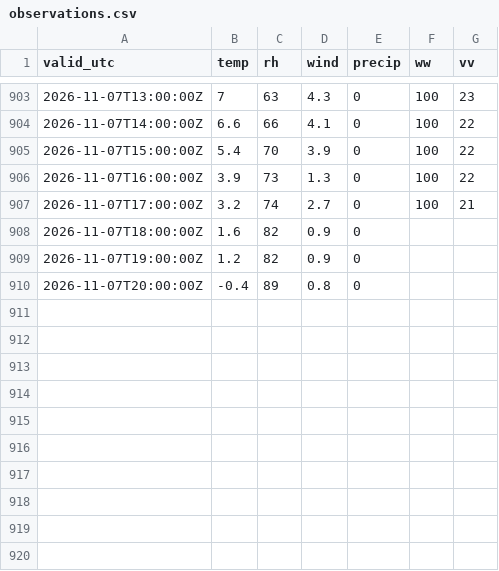
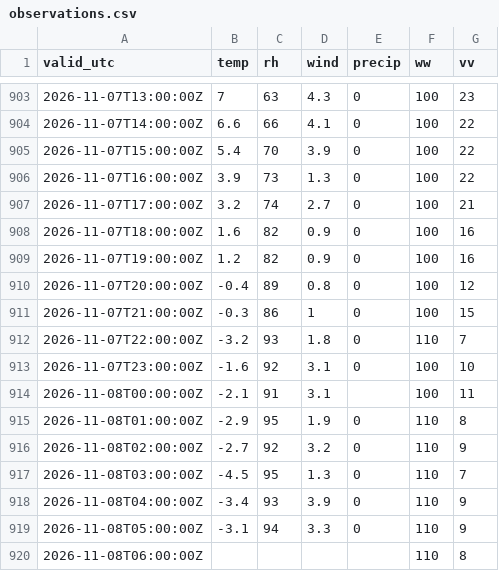
Before and after one commit to PetrBezousek/pocasi-srovnavac, a CSV file: data/observations.csv, drawn as a sheet; only a part is shown, gaps mark what is left out.

```diff
--- a/data/observations.csv
+++ b/data/observations.csv
@@ -907,4 +907,14 @@ valid_utc,temp,rh,wind,precip,ww,vv
 2026-11-07T17:00:00Z,3.2,74,2.7,0,100,21
-2026-11-07T18:00:00Z,1.6,82,0.9,0,,
-2026-11-07T19:00:00Z,1.2,82,0.9,0,,
-2026-11-07T20:00:00Z,-0.4,89,0.8,0,,
+2026-11-07T18:00:00Z,1.6,82,0.9,0,100,16
+2026-11-07T19:00:00Z,1.2,82,0.9,0,100,16
+2026-11-07T20:00:00Z,-0.4,89,0.8,0,100,12
+2026-11-07T21:00:00Z,-0.3,86,1,0,100,15
+2026-11-07T22:00:00Z,-3.2,93,1.8,0,110,7
+2026-11-07T23:00:00Z,-1.6,92,3.1,0,100,10
+2026-11-08T00:00:00Z,-2.1,91,3.1,,100,11
+2026-11-08T01:00:00Z,-2.9,95,1.9,0,110,8
+2026-11-08T02:00:00Z,-2.7,92,3.2,0,110,9
+2026-11-08T03:00:00Z,-4.5,95,1.3,0,110,7
+2026-11-08T04:00:00Z,-3.4,93,3.9,0,110,9
+2026-11-08T05:00:00Z,-3.1,94,3.3,0,110,9
+2026-11-08T06:00:00Z,,,,,110,8
```
Also changed, not shown: data/runs.csv, 2 other files.
